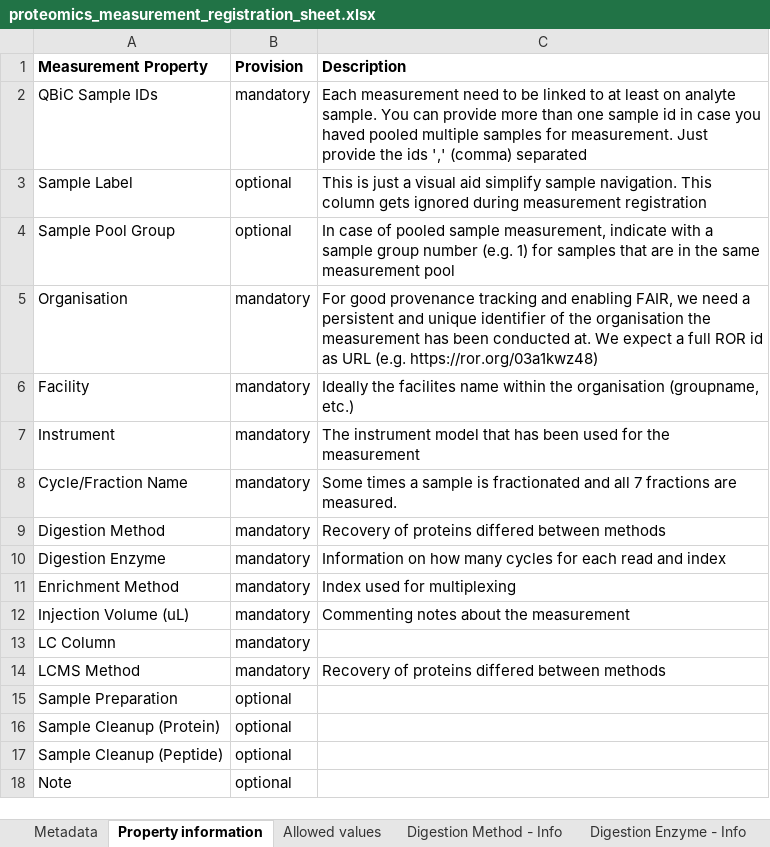
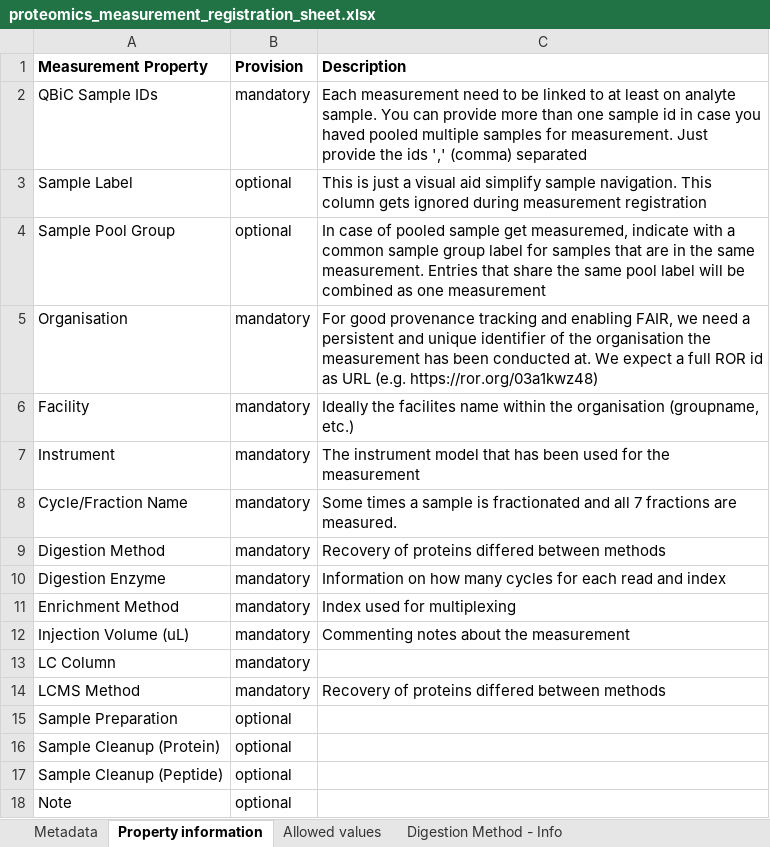
Before and after one commit to qbicsoftware/data-manager-app, an Excel workbook: user-interface/src/main/resources/templates/proteomics_measurement_registration_sheet.xlsx, sheet Property information, drawn as a sheet; values as stored, in another font and other column widths than the file's, no borders; the diff names each change by its address in the sheet, - before the commit and + after, or states it on an @@ line.

```diff
--- a/user-interface/src/main/resources/templates/proteomics_measurement_registration_sheet.xlsx (sheet Property information)
+++ b/user-interface/src/main/resources/templates/proteomics_measurement_registration_sheet.xlsx (sheet Property information)
-sheet tab: Digestion Enzyme - Info
-C4 (Description): …pooled sample measurement, indicate with a sample group number (e.g. 1) for samples that are in the same measurement pool
+C4 (Description): …pooled sample get measuremed, indicate with a common sample group label for samples that are in the same measurement. Entries that share the same pool label will be combined as one measurement
```
Also changed, not shown: sheet Metadata, 1 other file.
